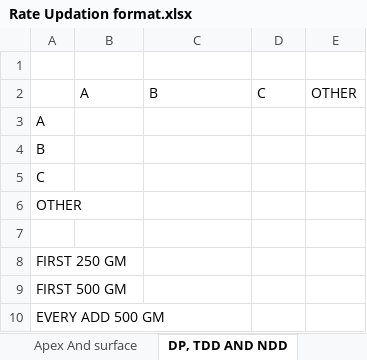
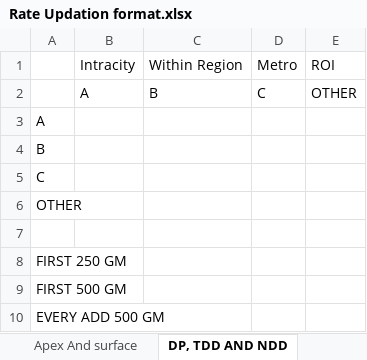
Before and after one commit to junaidsbhagdadi-tech/logimart, an Excel workbook: Formats/Rate Updation format.xlsx, sheet DP, TDD AND NDD, drawn as a sheet; values as stored, in another font and other column widths than the file's, no borders; the diff names each change by its address in the sheet, - before the commit and + after, or states it on an @@ line.

```diff
--- a/Formats/Rate Updation format.xlsx (sheet DP, TDD AND NDD)
+++ b/Formats/Rate Updation format.xlsx (sheet DP, TDD AND NDD)
-row 1: (empty)
+row 1:  | Intracity | Within Region | Metro | ROI
```
Also changed, not shown: sheet Apex And surface, 5 other files.
